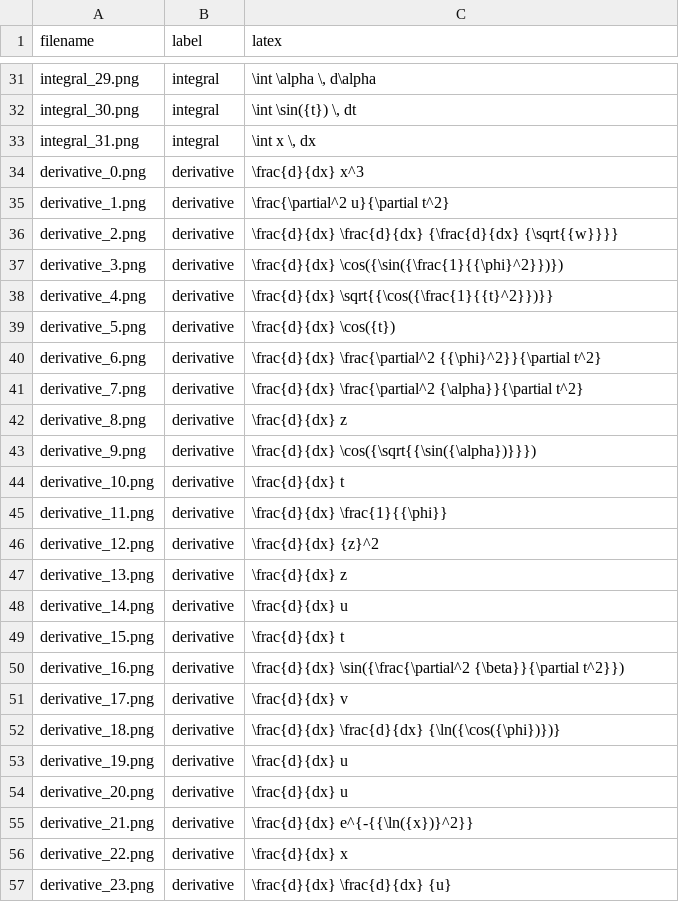
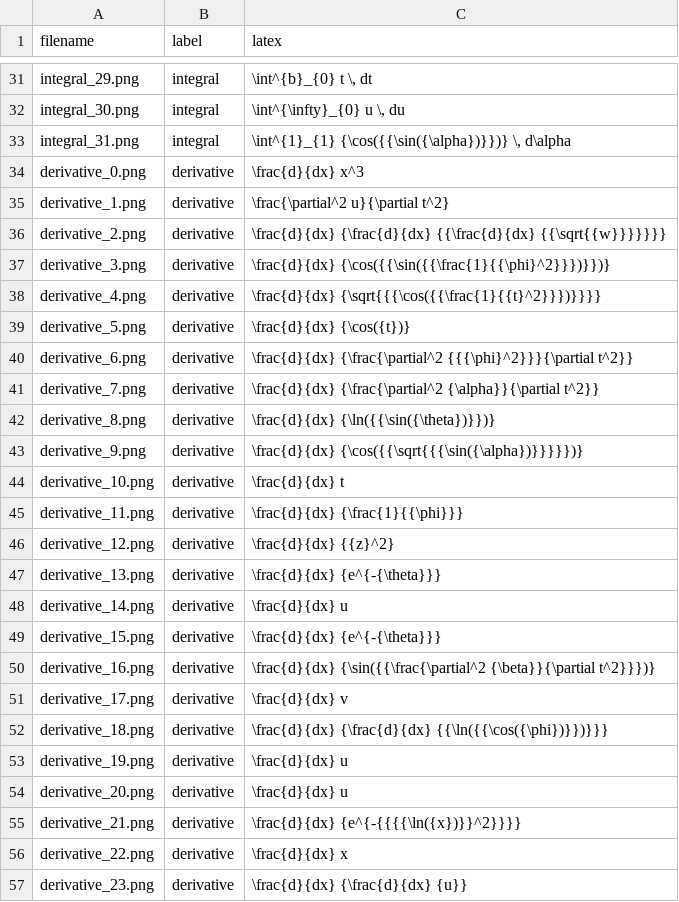
Before and after one commit to hpthatchfield/AutoTeX, a CSV file: data/labels.csv, drawn as a sheet; only a part is shown, gaps mark what is left out; the diff covers the shown part only; the diff names each change by its address in the sheet, - before the commit and + after, or states it on an @@ line.

```diff
--- a/data/labels.csv
+++ b/data/labels.csv
-C31 (latex): \int \alpha \, d\alpha
+C31 (latex): \int^{b}_{0} t \, dt
-C32 (latex): \int \sin({t}) \, dt
+C32 (latex): \int^{\infty}_{0} u \, du
-C33 (latex): \int x \, dx
+C33 (latex): \int^{1}_{1} {\cos({{\sin({\alpha})}})} \, d\alpha
-C36 (latex): \frac{d}{dx} \frac{d}{dx} {\frac{d}{dx} {\sqrt{{w}}}}
+C36 (latex): \frac{d}{dx} {\frac{d}{dx} {{\frac{d}{dx} {{\sqrt{{w}}}}}}}
-C37 (latex): \frac{d}{dx} \cos({\sin({\frac{1}{{\phi}^2}})})
+C37 (latex): \frac{d}{dx} {\cos({{\sin({{\frac{1}{{\phi}^2}}})}})}
-C38 (latex): \frac{d}{dx} \sqrt{{\cos({\frac{1}{{t}^2}})}}
+C38 (latex): \frac{d}{dx} {\sqrt{{{\cos({{\frac{1}{{t}^2}}})}}}}
-C39 (latex): \frac{d}{dx} \cos({t})
+C39 (latex): \frac{d}{dx} {\cos({t})}
-C40 (latex): \frac{d}{dx} \frac{\partial^2 {{\phi}^2}}{\partial t^2}
+C40 (latex): \frac{d}{dx} {\frac{\partial^2 {{{\phi}^2}}}{\partial t^2}}
-C41 (latex): \frac{d}{dx} \frac{\partial^2 {\alpha}}{\partial t^2}
+C41 (latex): \frac{d}{dx} {\frac{\partial^2 {\alpha}}{\partial t^2}}
-C42 (latex): \frac{d}{dx} z
+C42 (latex): \frac{d}{dx} {\ln({{\sin({\theta})}})}
-C43 (latex): \frac{d}{dx} \cos({\sqrt{{\sin({\alpha})}}})
+C43 (latex): \frac{d}{dx} {\cos({{\sqrt{{{\sin({\alpha})}}}}})}
-C45 (latex): \frac{d}{dx} \frac{1}{{\phi}}
+C45 (latex): \frac{d}{dx} {\frac{1}{{\phi}}}
-C46 (latex): \frac{d}{dx} {z}^2
+C46 (latex): \frac{d}{dx} {{z}^2}
-C47 (latex): \frac{d}{dx} z
+C47 (latex): \frac{d}{dx} {e^{-{\theta}}}
-C49 (latex): \frac{d}{dx} t
+C49 (latex): \frac{d}{dx} {e^{-{\theta}}}
-C50 (latex): \frac{d}{dx} \sin({\frac{\partial^2 {\beta}}{\partial t^2}})
+C50 (latex): \frac{d}{dx} {\sin({{\frac{\partial^2 {\beta}}{\partial t^2}}})}
-C52 (latex): \frac{d}{dx} \frac{d}{dx} {\ln({\cos({\phi})})}
+C52 (latex): \frac{d}{dx} {\frac{d}{dx} {{\ln({{\cos({\phi})}})}}}
-C55 (latex): \frac{d}{dx} e^{-{{\ln({x})}^2}}
+C55 (latex): \frac{d}{dx} {e^{-{{{{\ln({x})}}^2}}}}
-C57 (latex): \frac{d}{dx} \frac{d}{dx} {u}
+C57 (latex): \frac{d}{dx} {\frac{d}{dx} {u}}
```
Also changed, not shown: 1 added row and 53 edited cells elsewhere in this file, 1 other file.
